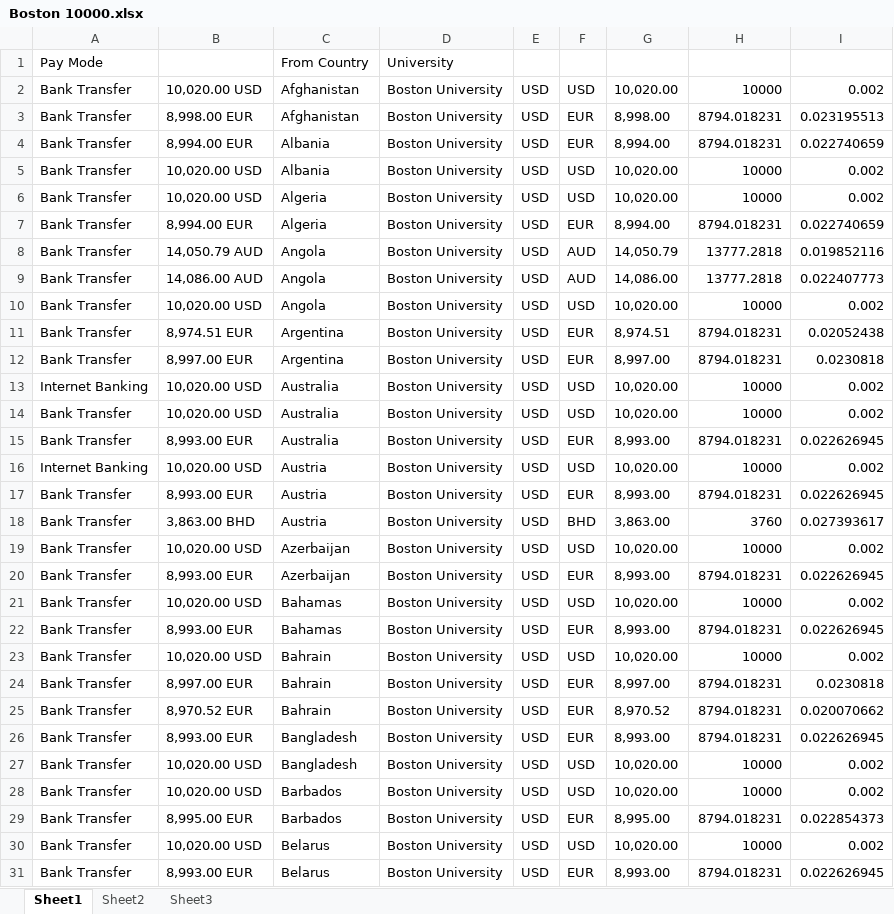
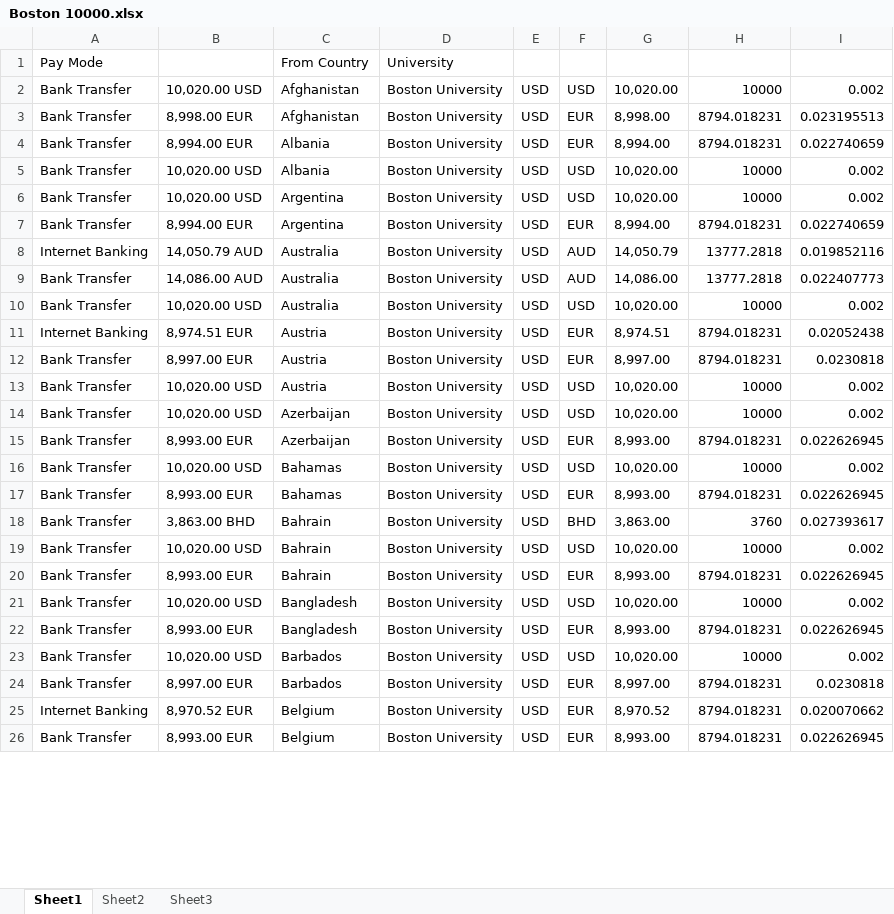
Before and after one commit to Ezhilvel/Competitive-Spying, an Excel workbook: Box data/Boston 10000.xlsx, sheet Sheet1, drawn as a sheet; only a part is shown; values as stored, in another font and other column widths than the file's, no borders; removed rows and columns are numbered as before the commit, all else as after; the diff covers the shown part only; the diff names each change by its address in the sheet, - before the commit and + after, or states it on an @@ line.

Commit message:
Add files via upload

```diff
--- a/Box data/Boston 10000.xlsx (sheet Sheet1)
+++ b/Box data/Boston 10000.xlsx (sheet Sheet1)
-C6:C7: Algeria
+C6:C7: Argentina
-A8: Bank Transfer
+A8: Internet Banking
-C8:C9: Angola
+C8:C9: Australia
-row 10: Bank Transfer | 10,020.00 USD | Angola | Boston University | USD | USD | 10,020.00 | 10000 | 0.002
-row 11: Bank Transfer | 8,974.51 EUR | Argentina | Boston University | USD | EUR | 8,974.51 | 8794.018231 | 0.02052438
-row 12: Bank Transfer | 8,997.00 EUR | Argentina | Boston University | USD | EUR | 8,997.00 | 8794.018231 | 0.0230818
-row 13: Internet Banking | 10,020.00 USD | Australia | Boston University | USD | USD | 10,020.00 | 10000 | 0.002
+row 11: Internet Banking | 8,974.51 EUR | Austria | Boston University | USD | EUR | 8,974.51 | 8794.018231 | 0.02052438
-B12: 8,993.00 EUR
+B12: 8,997.00 EUR
-C12: Australia
+C12: Austria
-G12: 8,993.00
+G12: 8,997.00
-I12: 0.022626945
+I12: 0.0230818
-A13: Internet Banking
+A13: Bank Transfer
-row 17: Bank Transfer | 8,993.00 EUR | Austria | Boston University | USD | EUR | 8,993.00 | 8794.018231 | 0.022626945
-row 18: Bank Transfer | 3,863.00 BHD | Austria | Boston University | USD | BHD | 3,863.00 | 3760 | 0.027393617
+row 18: Bank Transfer | 3,863.00 BHD | Bahrain | Boston University | USD | BHD | 3,863.00 | 3760 | 0.027393617
-B20: 8,997.00 EUR
+B20: 8,993.00 EUR
-G20: 8,997.00
+G20: 8,993.00
-I20: 0.0230818
+I20: 0.022626945
-B21: 8,970.52 EUR
+B21: 10,020.00 USD
-C21: Bahrain
+C21: Bangladesh
-F21: EUR
+F21: USD
-G21: 8,970.52
+G21: 10,020.00
-H21: 8794.018231
+H21: 10000
-I21: 0.020070662
+I21: 0.002
-row 27: Bank Transfer | 10,020.00 USD | Bangladesh | Boston University | USD | USD | 10,020.00 | 10000 | 0.002
-B24: 8,995.00 EUR
+B24: 8,997.00 EUR
-G24: 8,995.00
+G24: 8,997.00
-I24: 0.022854373
+I24: 0.0230818
-row 30: Bank Transfer | 10,020.00 USD | Belarus | Boston University | USD | USD | 10,020.00 | 10000 | 0.002
+row 25: Internet Banking | 8,970.52 EUR | Belgium | Boston University | USD | EUR | 8,970.52 | 8794.018231 | 0.020070662
-C26: Belarus
+C26: Belgium
```
Also changed, not shown: 60 added rows, 63 removed rows, 6 moved rows, 494 edited cells and cell formats elsewhere in this sheet, formulas that keep their value.
